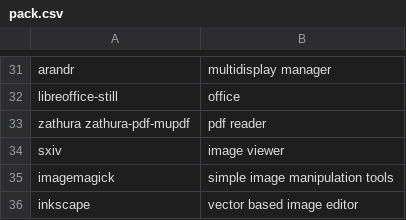
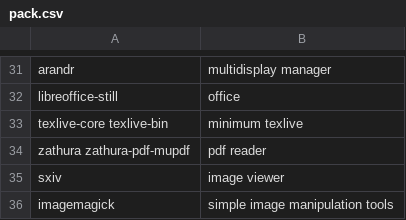
Before and after one commit to fhpraw/i3rice, a CSV file: pack.csv, drawn as a sheet; only a part is shown, gaps mark what is left out; the shorter side is filled out with more unchanged rows.

Commit message:
adding minimal texlive

```diff
--- a/pack.csv
+++ b/pack.csv
@@ -32,2 +32,3 @@ arandr,multidisplay manager
 libreoffice-still,office
+texlive-core texlive-bin,minimum texlive
 zathura zathura-pdf-mupdf,pdf reader
```
